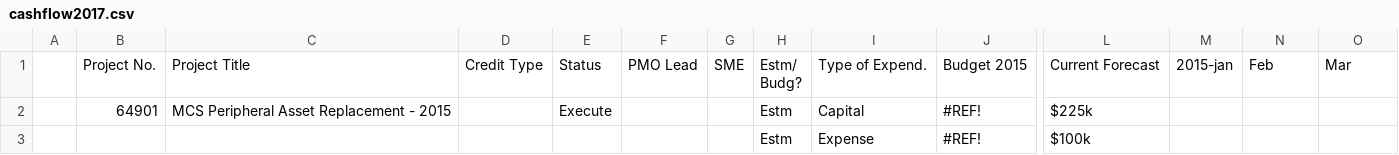
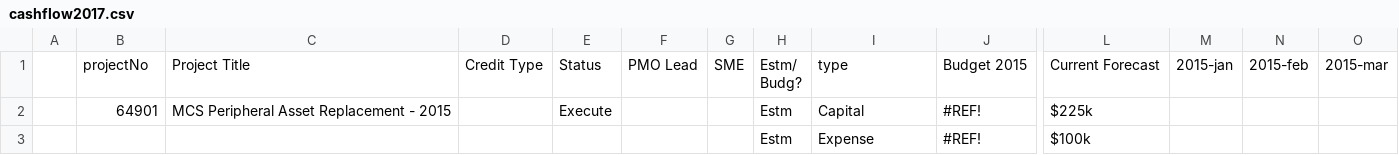
Before and after one commit to jlucas5190/ppms, a CSV file: resources/cashflow2017.csv, drawn as a sheet; only a part is shown, gaps mark what is left out; removed rows and columns are numbered as before the commit, all else as after; rows hold the shown columns only; ↵ is a line break in a cell; the diff names each change by its address in the sheet, - before the commit and + after, or states it on an @@ line.

```diff
--- a/resources/cashflow2017.csv
+++ b/resources/cashflow2017.csv
-row 1:  | Project No. | Project Title | Credit Type | Status | PMO Lead | SME | Estm/ ↵ Budg? | Type of Expend. | Budget 2015 | Current Forecast | 2015-jan | Feb | Mar
+row 1:  | projectNo | Project Title | Credit Type | Status | PMO Lead | SME | Estm/ ↵ Budg? | type | Budget 2015 | Current Forecast | 2015-jan | 2015-feb | 2015-mar
```
Also changed, not shown: resources/cashflow2016.csv, 3 other files.
